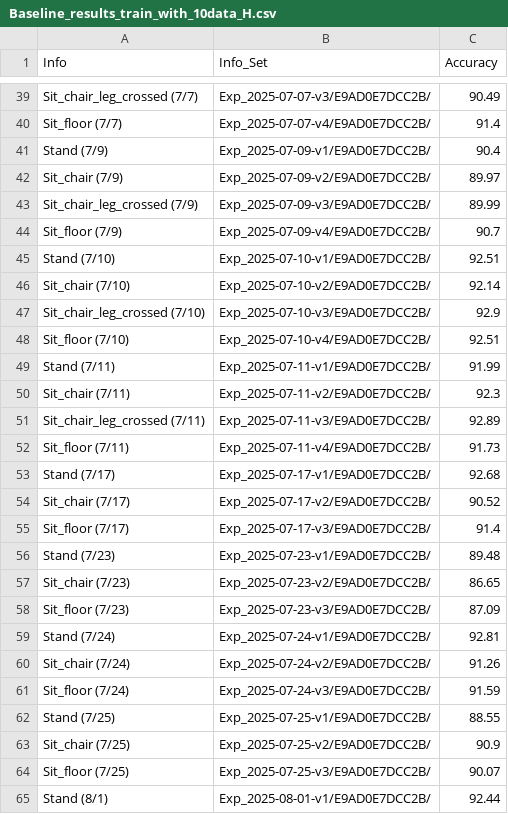
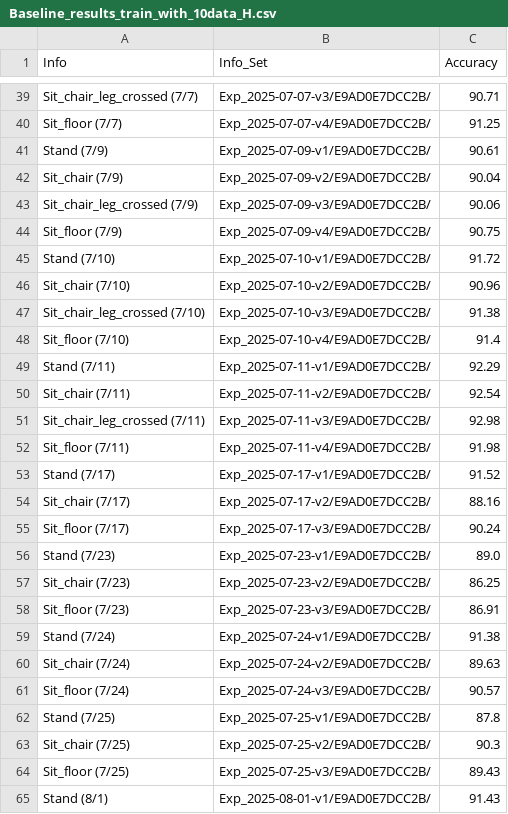
Before and after one commit to Hunminlee/Neural_Computing_Interface_MindForce, a CSV file: Results/Results_Hunmin/Baseline_results_train_with_10data_H.csv, drawn as a sheet; only a part is shown, gaps mark what is left out; the diff covers the shown part only; the diff names each change by its address in the sheet, - before the commit and + after, or states it on an @@ line.

```diff
--- a/Results/Results_Hunmin/Baseline_results_train_with_10data_H.csv
+++ b/Results/Results_Hunmin/Baseline_results_train_with_10data_H.csv
-C39 (Accuracy): 90.49
+C39 (Accuracy): 90.71
-C40 (Accuracy): 91.4
+C40 (Accuracy): 91.25
-C41 (Accuracy): 90.4
+C41 (Accuracy): 90.61
-C42 (Accuracy): 89.97
+C42 (Accuracy): 90.04
-C43 (Accuracy): 89.99
+C43 (Accuracy): 90.06
-C44 (Accuracy): 90.7
+C44 (Accuracy): 90.75
-C45 (Accuracy): 92.51
+C45 (Accuracy): 91.72
-C46 (Accuracy): 92.14
+C46 (Accuracy): 90.96
-C47 (Accuracy): 92.9
+C47 (Accuracy): 91.38
-C48 (Accuracy): 92.51
+C48 (Accuracy): 91.4
-C49 (Accuracy): 91.99
+C49 (Accuracy): 92.29
-C50 (Accuracy): 92.3
+C50 (Accuracy): 92.54
-C51 (Accuracy): 92.89
+C51 (Accuracy): 92.98
-C52 (Accuracy): 91.73
+C52 (Accuracy): 91.98
-C53 (Accuracy): 92.68
+C53 (Accuracy): 91.52
-C54 (Accuracy): 90.52
+C54 (Accuracy): 88.16
-C55 (Accuracy): 91.4
+C55 (Accuracy): 90.24
-C56 (Accuracy): 89.48
+C56 (Accuracy): 89.0
-C57 (Accuracy): 86.65
+C57 (Accuracy): 86.25
-C58 (Accuracy): 87.09
+C58 (Accuracy): 86.91
-C59 (Accuracy): 92.81
+C59 (Accuracy): 91.38
-C60 (Accuracy): 91.26
+C60 (Accuracy): 89.63
-C61 (Accuracy): 91.59
+C61 (Accuracy): 90.57
-C62 (Accuracy): 88.55
+C62 (Accuracy): 87.8
-C63 (Accuracy): 90.9
+C63 (Accuracy): 90.3
-C64 (Accuracy): 90.07
+C64 (Accuracy): 89.43
-C65 (Accuracy): 92.44
+C65 (Accuracy): 91.43
```
Also changed, not shown: 29 edited cells elsewhere in this file, Results/Results_Harold/Baseline_results_train_with_1data_H.csv, Results/Results_Harold/Baseline_results_train_with_4data_H.csv, 12 other files.
